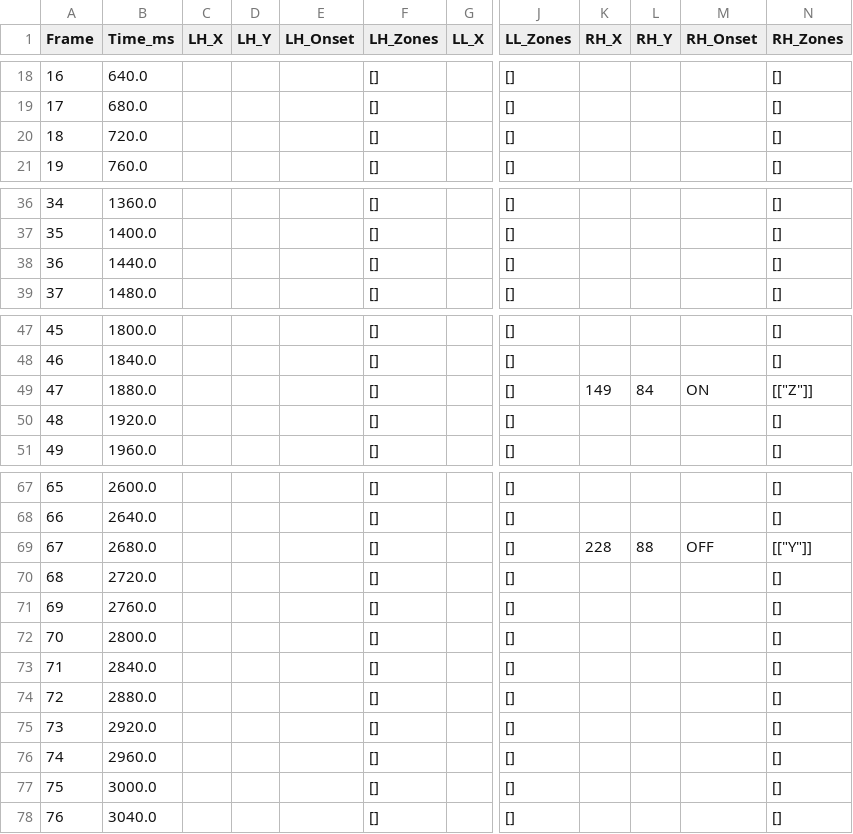
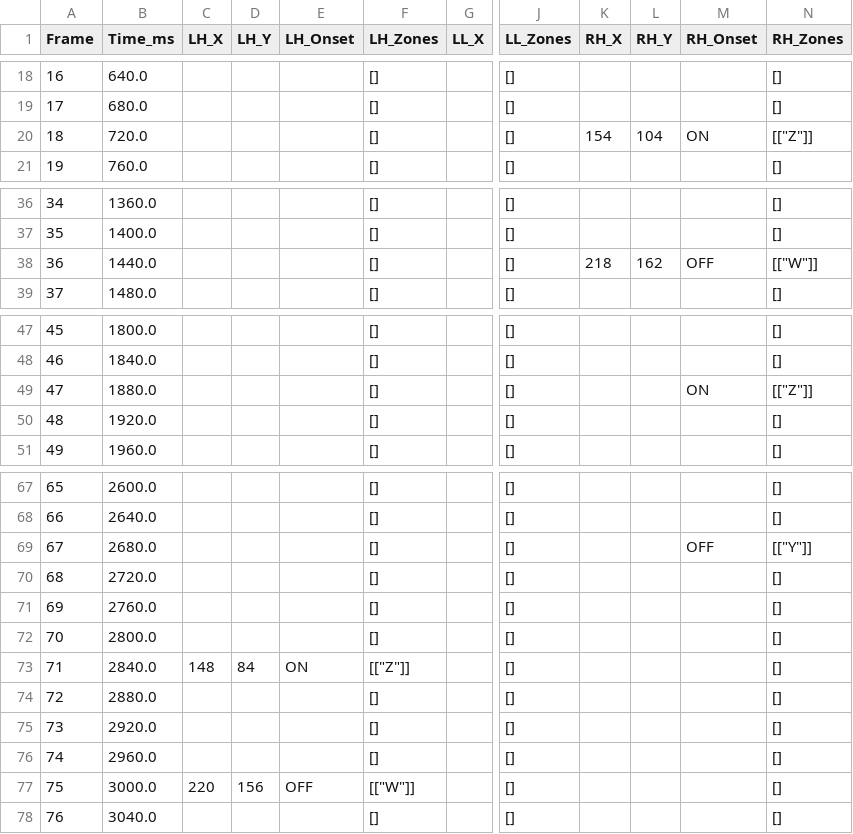
Before and after one commit to ctu-vras/touch-coder, a CSV file: Labeled_data/cat3/export/cat3_export.csv, drawn as a sheet; only a part is shown, gaps mark what is left out; the diff names each change by its address in the sheet, - before the commit and + after, or states it on an @@ line.

```diff
--- a/Labeled_data/cat3/export/cat3_export.csv
+++ b/Labeled_data/cat3/export/cat3_export.csv
-K20 (RH_X): (empty)
+K20 (RH_X): 154
-L20 (RH_Y): (empty)
+L20 (RH_Y): 104
-M20 (RH_Onset): (empty)
+M20 (RH_Onset): ON
-N20 (RH_Zones): []
+N20 (RH_Zones): [["Z"]]
-K38 (RH_X): (empty)
+K38 (RH_X): 218
-L38 (RH_Y): (empty)
+L38 (RH_Y): 162
-M38 (RH_Onset): (empty)
+M38 (RH_Onset): OFF
-N38 (RH_Zones): []
+N38 (RH_Zones): [["W"]]
-K49 (RH_X): 149
+K49 (RH_X): (empty)
-L49 (RH_Y): 84
+L49 (RH_Y): (empty)
-K69 (RH_X): 228
+K69 (RH_X): (empty)
-L69 (RH_Y): 88
+L69 (RH_Y): (empty)
-C73 (LH_X): (empty)
+C73 (LH_X): 148
-D73 (LH_Y): (empty)
+D73 (LH_Y): 84
-E73 (LH_Onset): (empty)
+E73 (LH_Onset): ON
-F73 (LH_Zones): []
+F73 (LH_Zones): [["Z"]]
-C77 (LH_X): (empty)
+C77 (LH_X): 220
-D77 (LH_Y): (empty)
+D77 (LH_Y): 156
-E77 (LH_Onset): (empty)
+E77 (LH_Onset): OFF
-F77 (LH_Zones): []
+F77 (LH_Zones): [["W"]]
```
Also changed, not shown: 5 other files.
